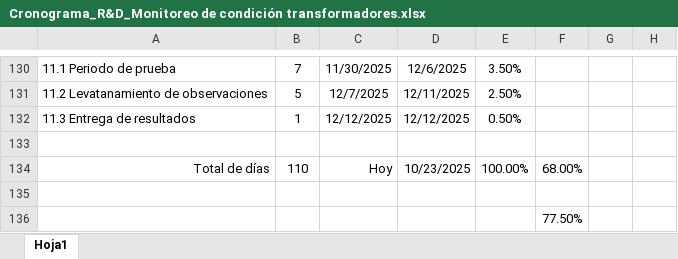
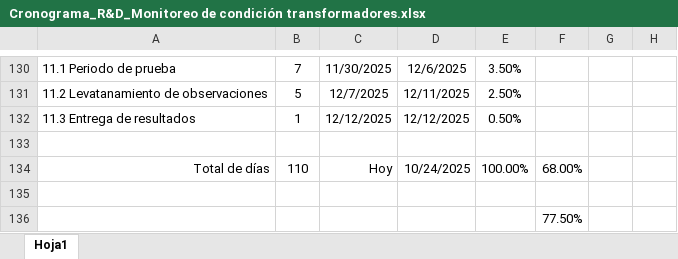
Before and after one commit to ronaldquispeO/Transformadores_R-D, an Excel workbook: Cronograma_R&D_Monitoreo de condición transformadores.xlsx, sheet Hoja1, drawn as a sheet; only a part is shown, gaps mark what is left out; values as stored, in another font and other column widths than the file's, no borders; charts and pictures and conditional formats not drawn; the diff names each change by its address in the sheet, - before the commit and + after, or states it on an @@ line.

```diff
--- a/Cronograma_R&D_Monitoreo de condición transformadores.xlsx (sheet Hoja1)
+++ b/Cronograma_R&D_Monitoreo de condición transformadores.xlsx (sheet Hoja1)
-D134: 10/23/2025
+D134: 10/24/2025
```
Also changed, not shown: 5 other files.
